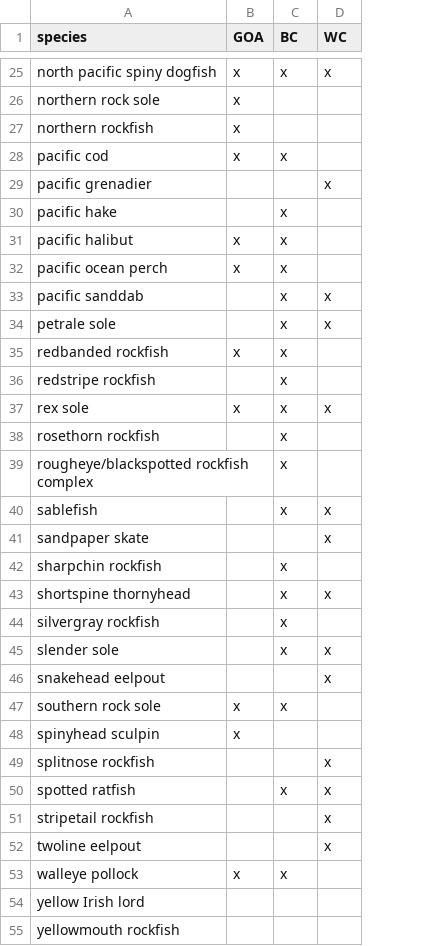
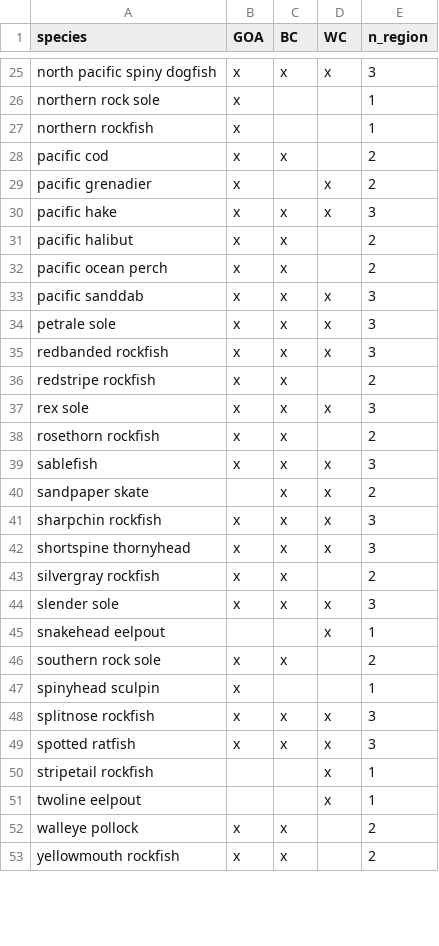
Before and after one commit to fate-spatialindicators/temperature-niche, a CSV file: species_table.csv, drawn as a sheet; only a part is shown, gaps mark what is left out; removed rows and columns are numbered as before the commit, all else as after; the diff covers the shown part only; the diff names each change by its address in the sheet, - before the commit and + after, or states it on an @@ line.

```diff
--- a/species_table.csv
+++ b/species_table.csv
+column E (n_region), rows 25-53: 3 | 1 | 1 | 2 | 2 | 3 | 2 | 2 | 3 | 3 | 3 | 2 | 3 | 2 | 3 | 2 | 3 | 3 | 2 | 3 | 1 | 2 | 1 | 3 | 3 | 1 | 1 | 2 | 2
-B29:B30 (GOA): (empty)
+B29:B30 (GOA): x
-D30 (WC): (empty)
+D30 (WC): x
-B33:B34 (GOA): (empty)
+B33:B34 (GOA): x
-D35 (WC): (empty)
+D35 (WC): x
-B36 (GOA): (empty)
+B36 (GOA): x
-B38 (GOA): (empty)
+B38 (GOA): x
-row 39: rougheye/blackspotted rockfish complex |  | x
-B39 (GOA): (empty)
+B39 (GOA): x
-C40 (BC): (empty)
+C40 (BC): x
-B41:B44 (GOA): (empty)
+B41:B44 (GOA): x
-D41 (WC): (empty)
+D41 (WC): x
-B48:B49 (GOA): (empty)
+B48:B49 (GOA): x
-C48 (BC): (empty)
+C48 (BC): x
-row 54: yellow Irish lord
-B53 (GOA): (empty)
+B53 (GOA): x
-C53 (BC): (empty)
+C53 (BC): x
```
Also changed, not shown: 16 edited cells elsewhere in this file, 10 other files.
